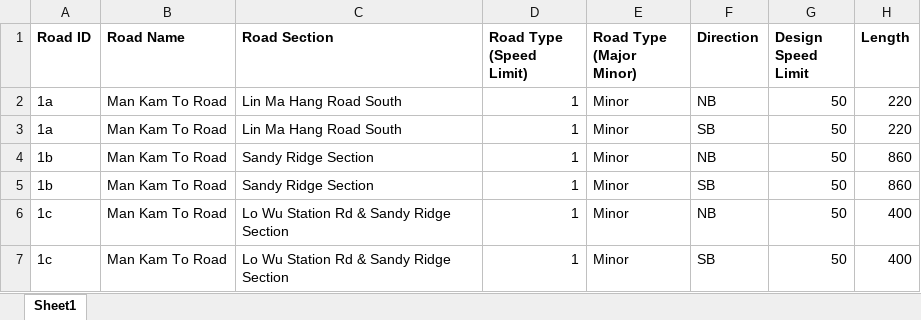
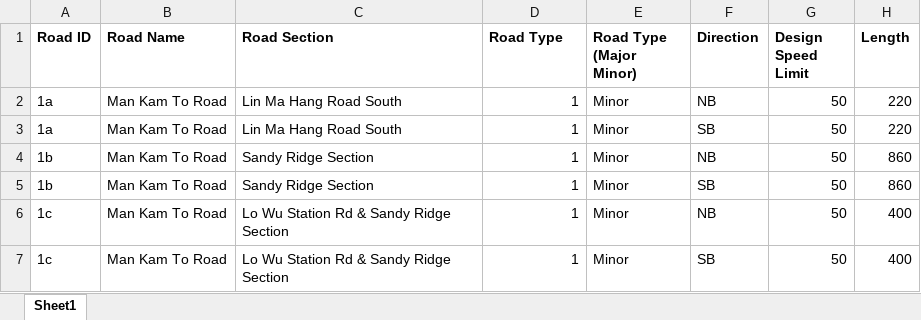
Before and after one commit to mottJohn/EMFAC, an Excel workbook: Samples/roadBasicInfo.xlsx, sheet Sheet1, drawn as a sheet; only a part is shown; values as stored, in another font and other column widths than the file's, no borders; the diff names each change by its address in the sheet, - before the commit and + after, or states it on an @@ line.

```diff
--- a/Samples/roadBasicInfo.xlsx (sheet Sheet1)
+++ b/Samples/roadBasicInfo.xlsx (sheet Sheet1)
-D1: Road Type (Speed Limit)
+D1: Road Type
```
Also changed, not shown: 1 other file.
